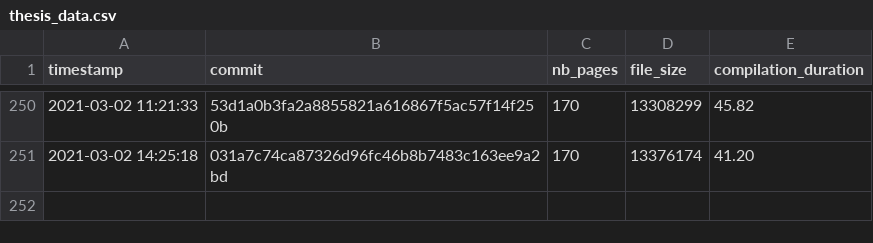
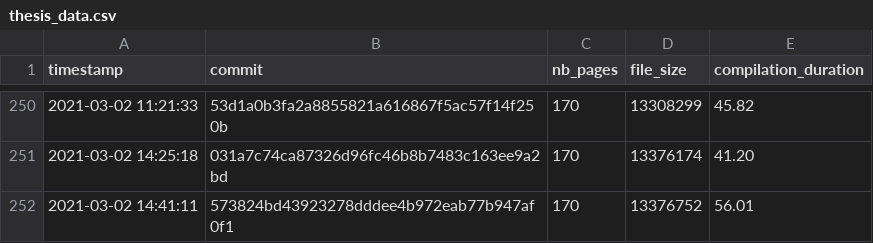
Before and after one commit to Ezibenroc/thesis, a CSV file: build/thesis_data.csv, drawn as a sheet; only a part is shown, gaps mark what is left out; the diff names each change by its address in the sheet, - before the commit and + after, or states it on an @@ line.

Commit message:
New compilation

```diff
--- a/build/thesis_data.csv
+++ b/build/thesis_data.csv
+row 252: 2021-03-02 14:41:11 | 573824bd43923278dddee4b972eab77b947af0f1 | 170 | 13376752 | 56.01
```
Also changed, not shown: 2 other files.
